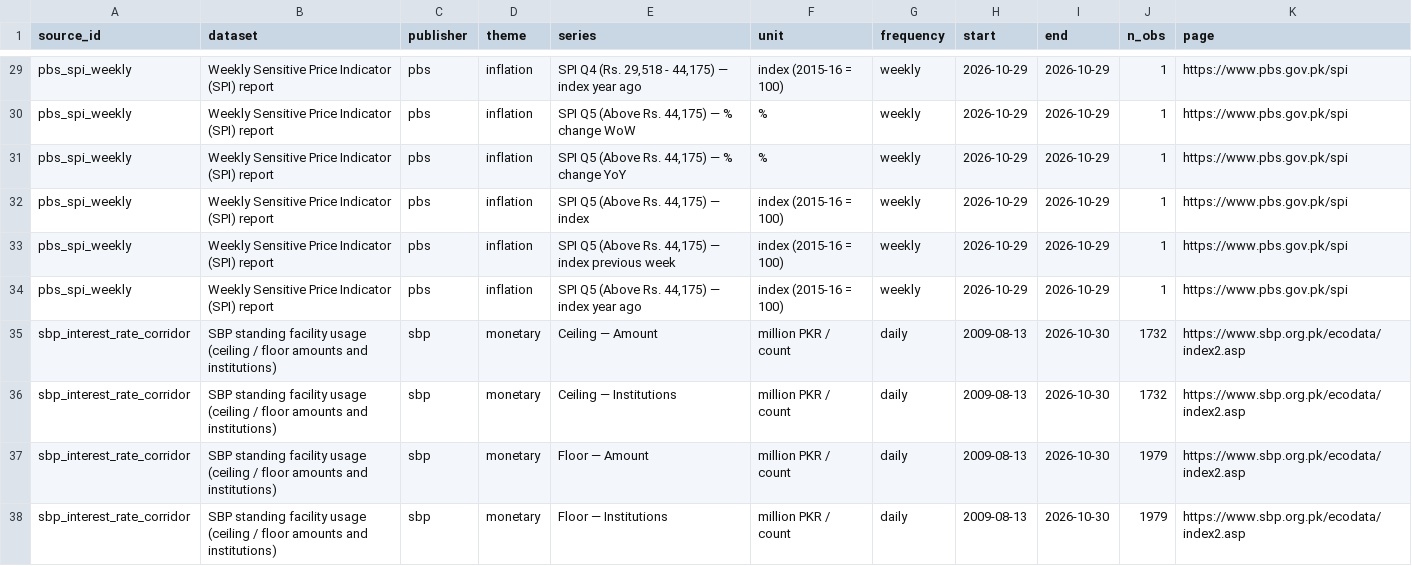
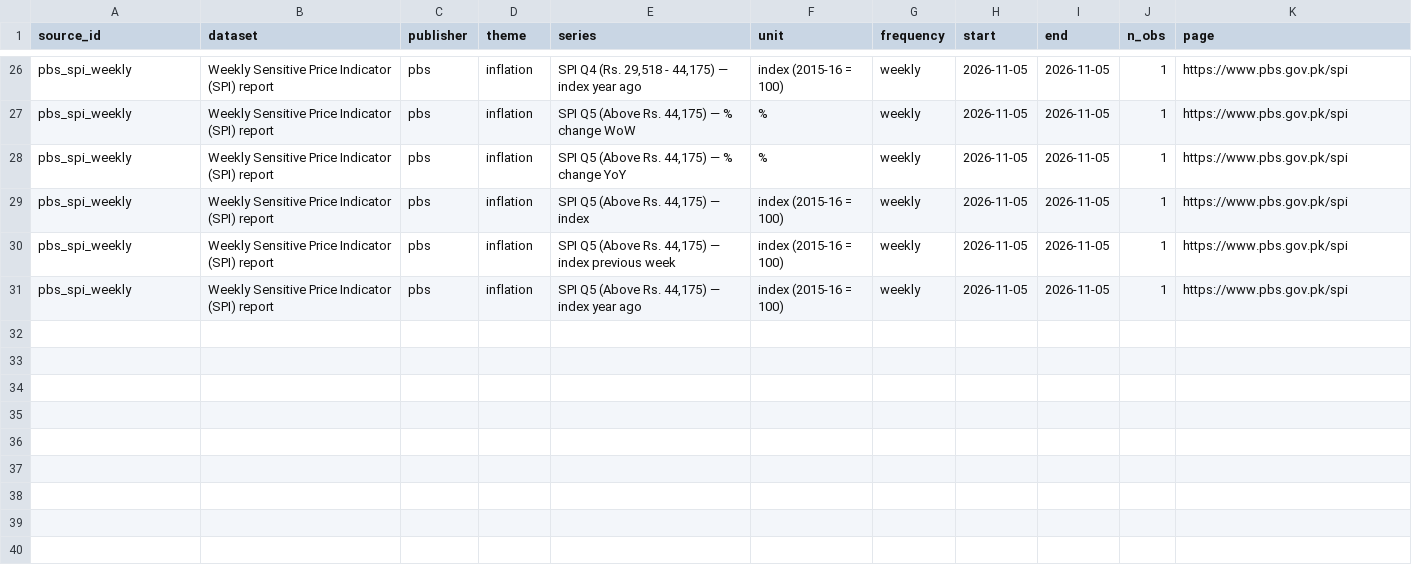
Before and after one commit to mluqmanmwt/PIDE-Macroeconomic-Dashboard, a CSV file: data/metadata/series_index.csv, drawn as a sheet; only a part is shown, gaps mark what is left out; removed rows and columns are numbered as before the commit, all else as after; the diff covers the shown part only; the diff names each change by its address in the sheet, - before the commit and + after, or states it on an @@ line.

```diff
--- a/data/metadata/series_index.csv
+++ b/data/metadata/series_index.csv
-H26:H31 (start): 2026-10-29
+H26:H31 (start): 2026-11-05
-I26:I31 (end): 2026-10-29
+I26:I31 (end): 2026-11-05
-row 35: sbp_interest_rate_corridor | SBP standing facility usage (ceiling / floor amounts and institutions) | sbp | monetary | Ceiling — Amount | million PKR / count | daily | 2009-08-13 | 2026-10-30 | 1732 | https://www.sbp.org.pk/ecodata/index2.asp
-row 36: sbp_interest_rate_corridor | SBP standing facility usage (ceiling / floor amounts and institutions) | sbp | monetary | Ceiling — Institutions | million PKR / count | daily | 2009-08-13 | 2026-10-30 | 1732 | https://www.sbp.org.pk/ecodata/index2.asp
-row 37: sbp_interest_rate_corridor | SBP standing facility usage (ceiling / floor amounts and institutions) | sbp | monetary | Floor — Amount | million PKR / count | daily | 2009-08-13 | 2026-10-30 | 1979 | https://www.sbp.org.pk/ecodata/index2.asp
-row 38: sbp_interest_rate_corridor | SBP standing facility usage (ceiling / floor amounts and institutions) | sbp | monetary | Floor — Institutions | million PKR / count | daily | 2009-08-13 | 2026-10-30 | 1979 | https://www.sbp.org.pk/ecodata/index2.asp
```
Also changed, not shown: 3 removed rows and 48 edited cells elsewhere in this file, data/processed/pbs_spi_weekly.csv, 3 other files.
